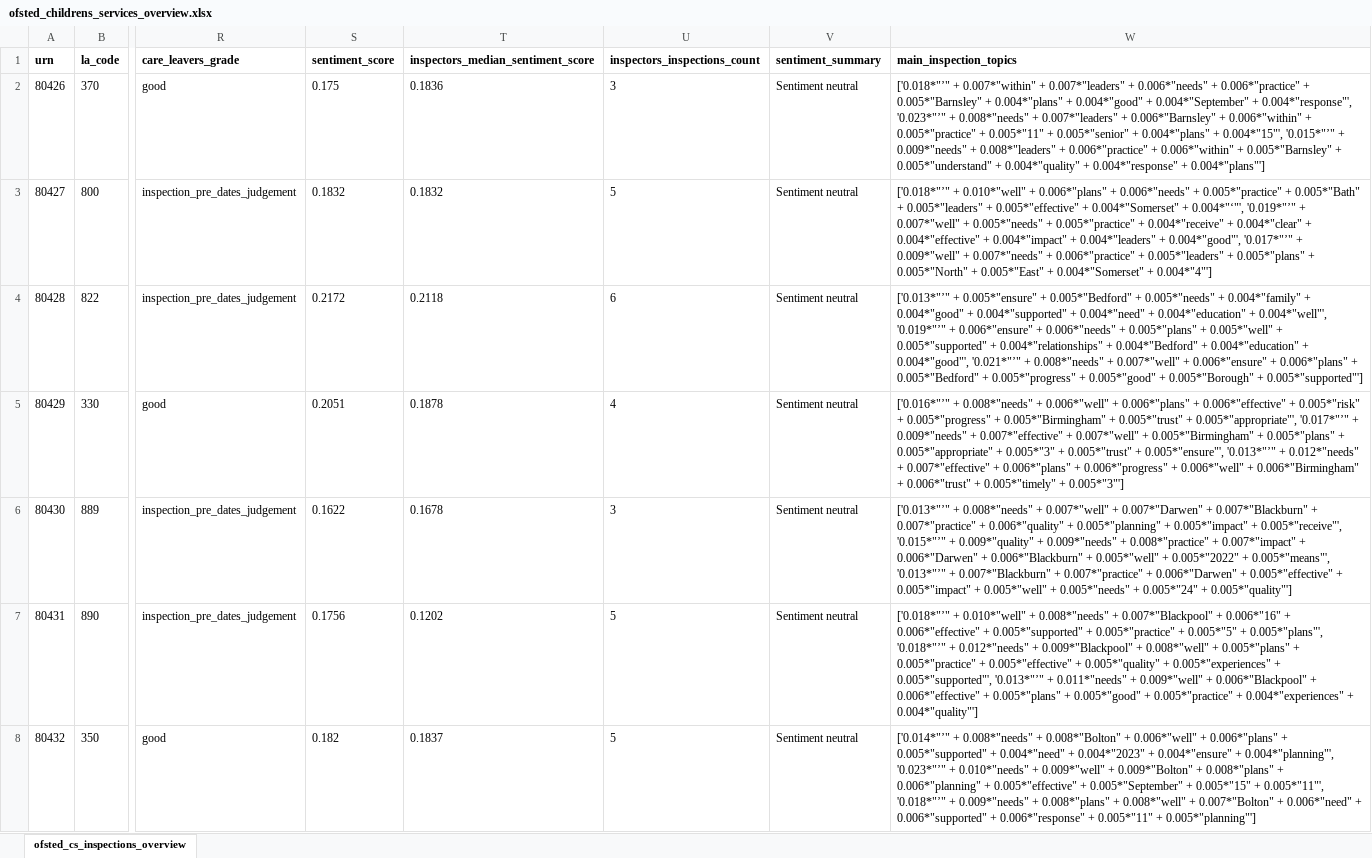
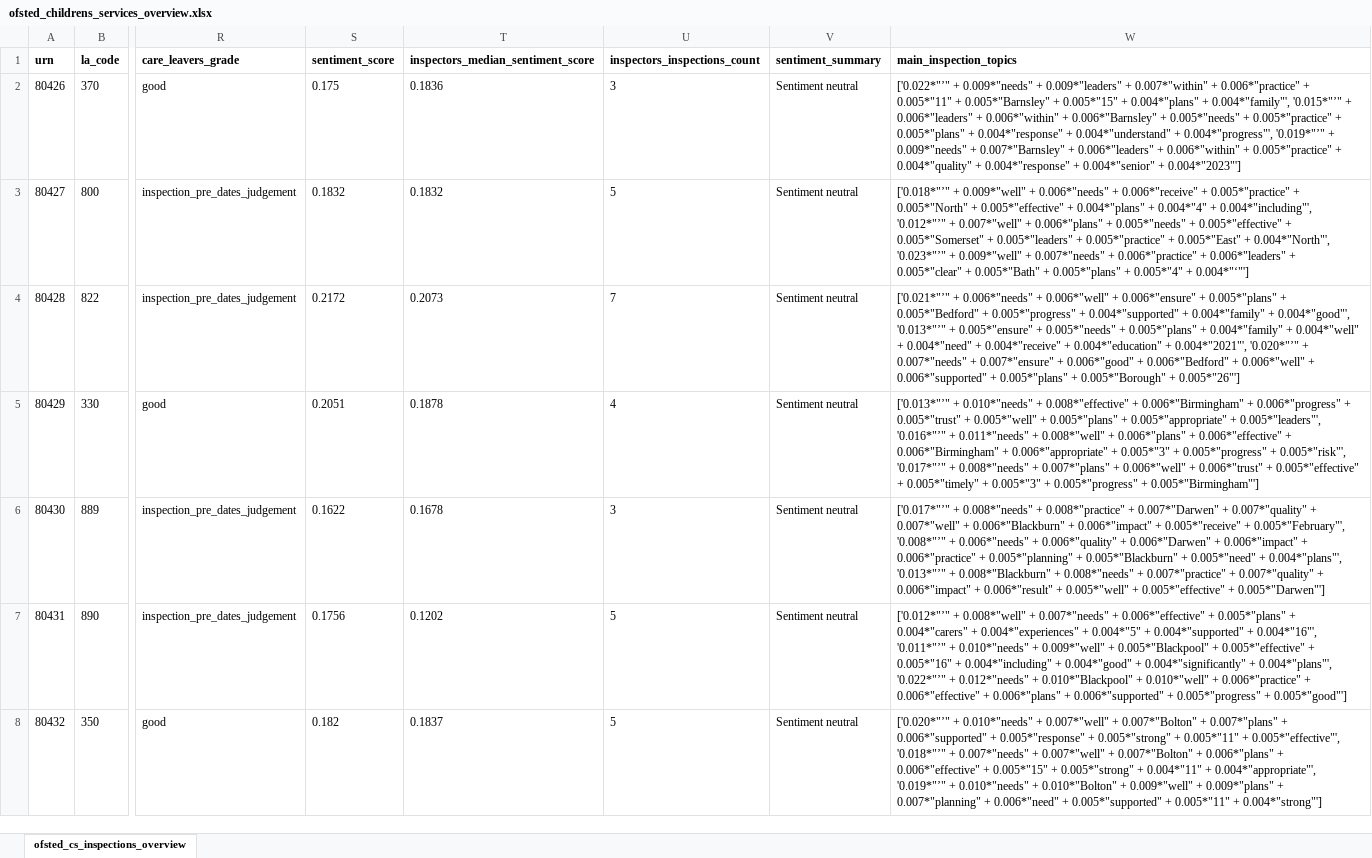
Before and after one commit to data-to-insight/ofsted-ilacs-scrape-tool, an Excel workbook: ofsted_childrens_services_overview.xlsx, sheet ofsted_cs_inspections_overview, drawn as a sheet; only a part is shown, gaps mark what is left out; values as stored, in another font and other column widths than the file's, no borders; the diff covers the shown part only; the diff names each change by its address in the sheet, - before the commit and + after, or states it on an @@ line.

Commit message:
Data refresh 091224

```diff
--- a/ofsted_childrens_services_overview.xlsx (sheet ofsted_cs_inspections_overview)
+++ b/ofsted_childrens_services_overview.xlsx (sheet ofsted_cs_inspections_overview)
-W2 (main_inspection_topics): ['0.018*"’" + 0.007*"within" + 0.007*"leaders" + 0.006*"needs" + 0.006*"practice" + 0.005*"Barnsley" + 0.004*"plans" + 0.004*"good" + 0.004*"September" + 0.004*"response"', '0.023*"’" + 0.008*"needs" + 0.007*"leaders" + 0.006*"Barnsley" + 0.006*"within" + 0.005*"practice" + 0.005*"11" + 0.005*"senior" + 0.004*"plans" + 0.004*"15"', '0.015*"’" + 0.009*"needs" + 0.008*"leaders" + 0.006*"practice" + 0.006*"within" + 0.005*"Barnsley" + 0.005*"understand" + 0.004*"quality" + 0.004*"response" + 0.004*"plans"']
+W2 (main_inspection_topics): ['0.022*"’" + 0.009*"needs" + 0.009*"leaders" + 0.007*"within" + 0.006*"practice" + 0.005*"11" + 0.005*"Barnsley" + 0.005*"15" + 0.004*"plans" + 0.004*"family"', '0.015*"’" + 0.006*"leaders" + 0.006*"within" + 0.006*"Barnsley" + 0.005*"needs" + 0.005*"practice" + 0.005*"plans" + 0.004*"response" + 0.004*"understand" + 0.004*"progress"', '0.019*"’" + 0.009*"needs" + 0.007*"Barnsley" + 0.006*"leaders" + 0.006*"within" + 0.005*"practice" + 0.004*"quality" + 0.004*"response" + 0.004*"senior" + 0.004*"2023"']
-W3 (main_inspection_topics): ['0.018*"’" + 0.010*"well" + 0.006*"plans" + 0.006*"needs" + 0.005*"practice" + 0.005*"Bath" + 0.005*"leaders" + 0.005*"effective" + 0.004*"Somerset" + 0.004*"‘"', '0.019*"’" + 0.007*"well" + 0.005*"needs" + 0.005*"practice" + 0.004*"receive" + 0.004*"clear" + 0.004*"effective" + 0.004*"impact" + 0.004*"leaders" + 0.004*"good"', '0.017*"’" + 0.009*"well" + 0.007*"needs" + 0.006*"practice" + 0.005*"leaders" + 0.005*"plans" + 0.005*"North" + 0.005*"East" + 0.004*"Somerset" + 0.004*"4"']
+W3 (main_inspection_topics): ['0.018*"’" + 0.009*"well" + 0.006*"needs" + 0.006*"receive" + 0.005*"practice" + 0.005*"North" + 0.005*"effective" + 0.004*"plans" + 0.004*"4" + 0.004*"including"', '0.012*"’" + 0.007*"well" + 0.006*"plans" + 0.005*"needs" + 0.005*"effective" + 0.005*"Somerset" + 0.005*"leaders" + 0.005*"practice" + 0.005*"East" + 0.004*"North"', '0.023*"’" + 0.009*"well" + 0.007*"needs" + 0.006*"practice" + 0.006*"leaders" + 0.005*"clear" + 0.005*"Bath" + 0.005*"plans" + 0.005*"4" + 0.004*"‘"']
-T4: 0.2118
+T4: 0.2073
-U4 (inspectors_inspections_count): 6
+U4 (inspectors_inspections_count): 7
-W4 (main_inspection_topics): ['0.013*"’" + 0.005*"ensure" + 0.005*"Bedford" + 0.005*"needs" + 0.004*"family" + 0.004*"good" + 0.004*"supported" + 0.004*"need" + 0.004*"education" + 0.004*"well"', '0.019*"’" + 0.006*"ensure" + 0.006*"needs" + 0.005*"plans" + 0.005*"well" + 0.005*"supported" + 0.004*"relationships" + 0.004*"Bedford" + 0.004*"education" + 0.004*"good"', '0.021*"’" + 0.008*"needs" + 0.007*"well" + 0.006*"ensure" + 0.006*"plans" + 0.005*"Bedford" + 0.005*"progress" + 0.005*"good" + 0.005*"Borough" + 0.005*"supported"']
+W4 (main_inspection_topics): ['0.021*"’" + 0.006*"needs" + 0.006*"well" + 0.006*"ensure" + 0.005*"plans" + 0.005*"Bedford" + 0.005*"progress" + 0.004*"supported" + 0.004*"family" + 0.004*"good"', '0.013*"’" + 0.005*"ensure" + 0.005*"needs" + 0.005*"plans" + 0.004*"family" + 0.004*"well" + 0.004*"need" + 0.004*"receive" + 0.004*"education" + 0.004*"2021"', '0.020*"’" + 0.007*"needs" + 0.007*"ensure" + 0.006*"good" + 0.006*"Bedford" + 0.006*"well" + 0.006*"supported" + 0.005*"plans" + 0.005*"Borough" + 0.005*"26"']
-W5 (main_inspection_topics): ['0.016*"’" + 0.008*"needs" + 0.006*"well" + 0.006*"plans" + 0.006*"effective" + 0.005*"risk" + 0.005*"progress" + 0.005*"Birmingham" + 0.005*"trust" + 0.005*"appropriate"', '0.017*"’" + 0.009*"needs" + 0.007*"effective" + 0.007*"well" + 0.005*"Birmingham" + 0.005*"plans" + 0.005*"appropriate" + 0.005*"3" + 0.005*"trust" + 0.005*"ensure"', '0.013*"’" + 0.012*"needs" + 0.007*"effective" + 0.006*"plans" + 0.006*"progress" + 0.006*"well" + 0.006*"Birmingham" + 0.006*"trust" + 0.005*"timely" + 0.005*"3"']
+W5 (main_inspection_topics): ['0.013*"’" + 0.010*"needs" + 0.008*"effective" + 0.006*"Birmingham" + 0.006*"progress" + 0.005*"trust" + 0.005*"well" + 0.005*"plans" + 0.005*"appropriate" + 0.005*"leaders"', '0.016*"’" + 0.011*"needs" + 0.008*"well" + 0.006*"plans" + 0.006*"effective" + 0.006*"Birmingham" + 0.006*"appropriate" + 0.005*"3" + 0.005*"progress" + 0.005*"risk"', '0.017*"’" + 0.008*"needs" + 0.007*"plans" + 0.006*"well" + 0.006*"trust" + 0.005*"effective" + 0.005*"timely" + 0.005*"3" + 0.005*"progress" + 0.005*"Birmingham"']
-W6 (main_inspection_topics): ['0.013*"’" + 0.008*"needs" + 0.007*"well" + 0.007*"Darwen" + 0.007*"Blackburn" + 0.007*"practice" + 0.006*"quality" + 0.005*"planning" + 0.005*"impact" + 0.005*"receive"', '0.015*"’" + 0.009*"quality" + 0.009*"needs" + 0.008*"practice" + 0.007*"impact" + 0.006*"Darwen" + 0.006*"Blackburn" + 0.005*"well" + 0.005*"2022" + 0.005*"means"', '0.013*"’" + 0.007*"Blackburn" + 0.007*"practice" + 0.006*"Darwen" + 0.005*"effective" + 0.005*"impact" + 0.005*"well" + 0.005*"needs" + 0.005*"24" + 0.005*"quality"']
+W6 (main_inspection_topics): ['0.017*"’" + 0.008*"needs" + 0.008*"practice" + 0.007*"Darwen" + 0.007*"quality" + 0.007*"well" + 0.006*"Blackburn" + 0.006*"impact" + 0.005*"receive" + 0.005*"February"', '0.008*"’" + 0.006*"needs" + 0.006*"quality" + 0.006*"Darwen" + 0.006*"impact" + 0.006*"practice" + 0.005*"planning" + 0.005*"Blackburn" + 0.005*"need" + 0.004*"plans"', '0.013*"’" + 0.008*"Blackburn" + 0.008*"needs" + 0.007*"practice" + 0.007*"quality" + 0.006*"impact" + 0.006*"result" + 0.005*"well" + 0.005*"effective" + 0.005*"Darwen"']
-W7 (main_inspection_topics): ['0.018*"’" + 0.010*"well" + 0.008*"needs" + 0.007*"Blackpool" + 0.006*"16" + 0.006*"effective" + 0.005*"supported" + 0.005*"practice" + 0.005*"5" + 0.005*"plans"', '0.018*"’" + 0.012*"needs" + 0.009*"Blackpool" + 0.008*"well" + 0.005*"plans" + 0.005*"practice" + 0.005*"effective" + 0.005*"quality" + 0.005*"experiences" + 0.005*"supported"', '0.013*"’" + 0.011*"needs" + 0.009*"well" + 0.006*"Blackpool" + 0.006*"effective" + 0.005*"plans" + 0.005*"good" + 0.005*"practice" + 0.004*"experiences" + 0.004*"quality"']
+W7 (main_inspection_topics): ['0.012*"’" + 0.008*"well" + 0.007*"needs" + 0.006*"effective" + 0.005*"plans" + 0.004*"carers" + 0.004*"experiences" + 0.004*"5" + 0.004*"supported" + 0.004*"16"', '0.011*"’" + 0.010*"needs" + 0.009*"well" + 0.005*"Blackpool" + 0.005*"effective" + 0.005*"16" + 0.004*"including" + 0.004*"good" + 0.004*"significantly" + 0.004*"plans"', '0.022*"’" + 0.012*"needs" + 0.010*"Blackpool" + 0.010*"well" + 0.006*"practice" + 0.006*"effective" + 0.006*"plans" + 0.006*"supported" + 0.005*"progress" + 0.005*"good"']
-W8 (main_inspection_topics): ['0.014*"’" + 0.008*"needs" + 0.008*"Bolton" + 0.006*"well" + 0.006*"plans" + 0.005*"supported" + 0.004*"need" + 0.004*"2023" + 0.004*"ensure" + 0.004*"planning"', '0.023*"’" + 0.010*"needs" + 0.009*"well" + 0.009*"Bolton" + 0.008*"plans" + 0.006*"planning" + 0.005*"effective" + 0.005*"September" + 0.005*"15" + 0.005*"11"', '0.018*"’" + 0.009*"needs" + 0.008*"plans" + 0.008*"well" + 0.007*"Bolton" + 0.006*"need" + 0.006*"supported" + 0.006*"response" + 0.005*"11" + 0.005*"planning"']
+W8 (main_inspection_topics): ['0.020*"’" + 0.010*"needs" + 0.007*"well" + 0.007*"Bolton" + 0.007*"plans" + 0.006*"supported" + 0.005*"response" + 0.005*"strong" + 0.005*"11" + 0.005*"effective"', '0.018*"’" + 0.007*"needs" + 0.007*"well" + 0.007*"Bolton" + 0.006*"plans" + 0.006*"effective" + 0.005*"15" + 0.005*"strong" + 0.004*"11" + 0.004*"appropriate"', '0.019*"’" + 0.010*"needs" + 0.010*"Bolton" + 0.009*"well" + 0.009*"plans" + 0.007*"planning" + 0.006*"need" + 0.005*"supported" + 0.005*"11" + 0.004*"strong"']
```
Also changed, not shown: 193 edited cells elsewhere in this sheet, 4 other files.
